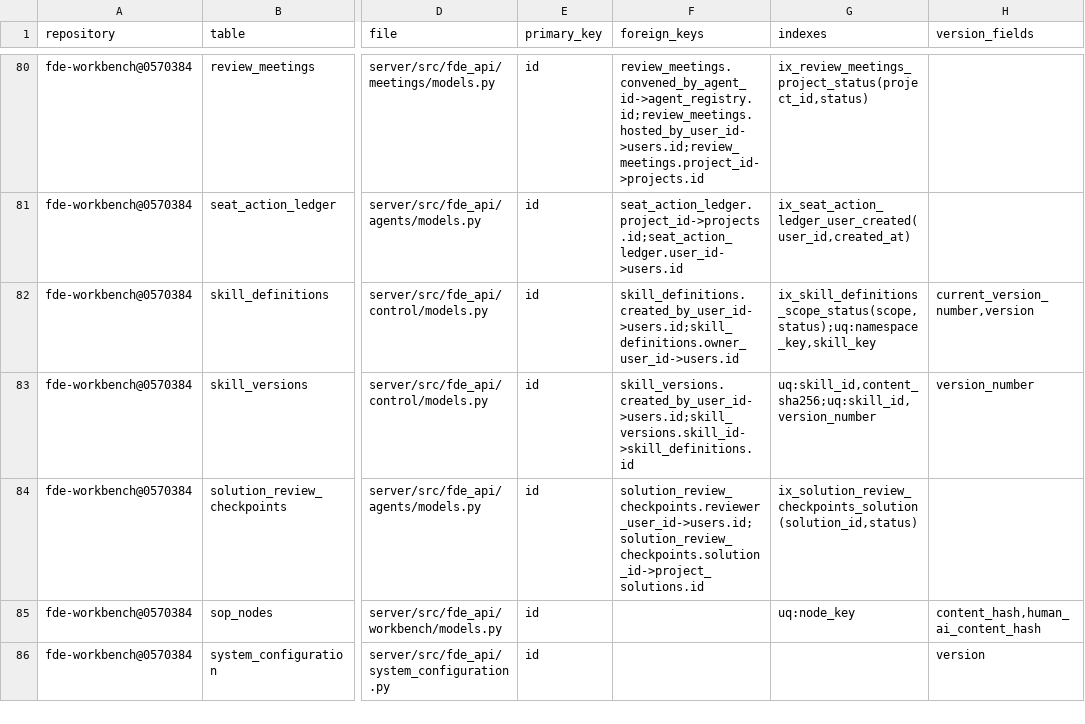
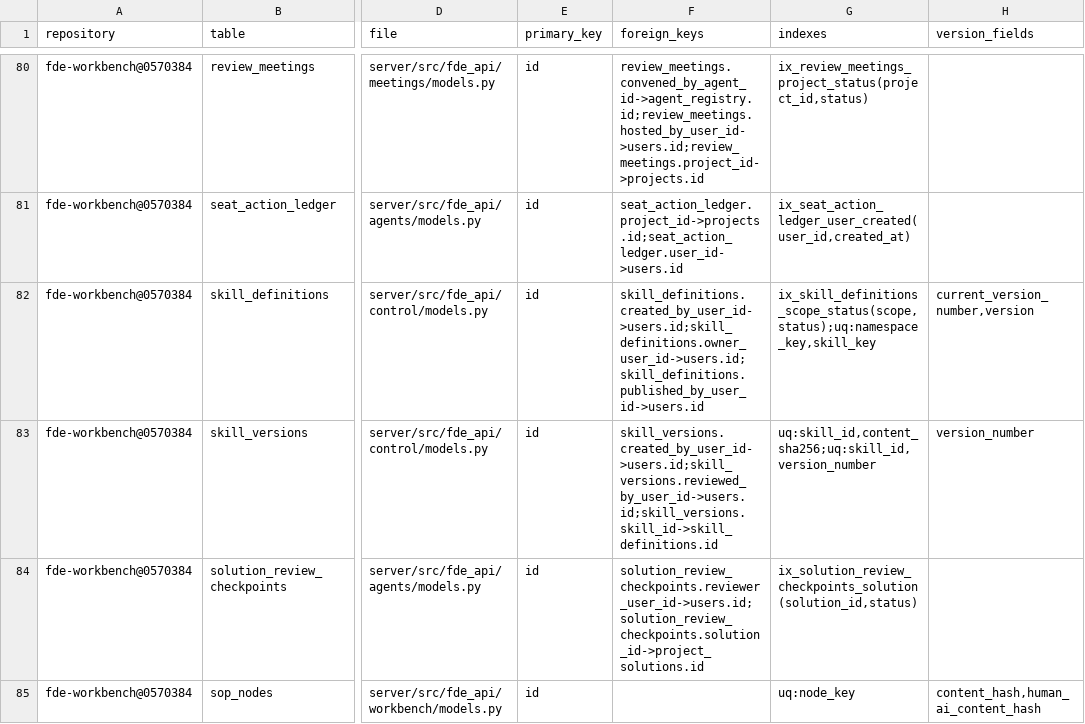
Before and after one commit to gxfde/fde-workbench, a CSV file: docs/audit/v3-database-inventory.csv, drawn as a sheet; only a part is shown, gaps mark what is left out; the shorter side is filled out with more unchanged rows; the diff names each change by its address in the sheet, - before the commit and + after, or states it on an @@ line.

```diff
--- a/docs/audit/v3-database-inventory.csv
+++ b/docs/audit/v3-database-inventory.csv
-F82 (foreign_keys): skill_definitions.created_by_user_id->users.id;skill_definitions.owner_user_id->users.id
+F82 (foreign_keys): skill_definitions.created_by_user_id->users.id;skill_definitions.owner_user_id->users.id;skill_definitions.published_by_user_id->users.id
-F83 (foreign_keys): skill_versions.created_by_user_id->users.id;skill_versions.skill_id->skill_definitions.id
+F83 (foreign_keys): skill_versions.created_by_user_id->users.id;skill_versions.reviewed_by_user_id->users.id;skill_versions.skill_id->skill_definitions.id
```
Also changed, not shown: docs/audit/v3-route-inventory.csv, 20 other files.
